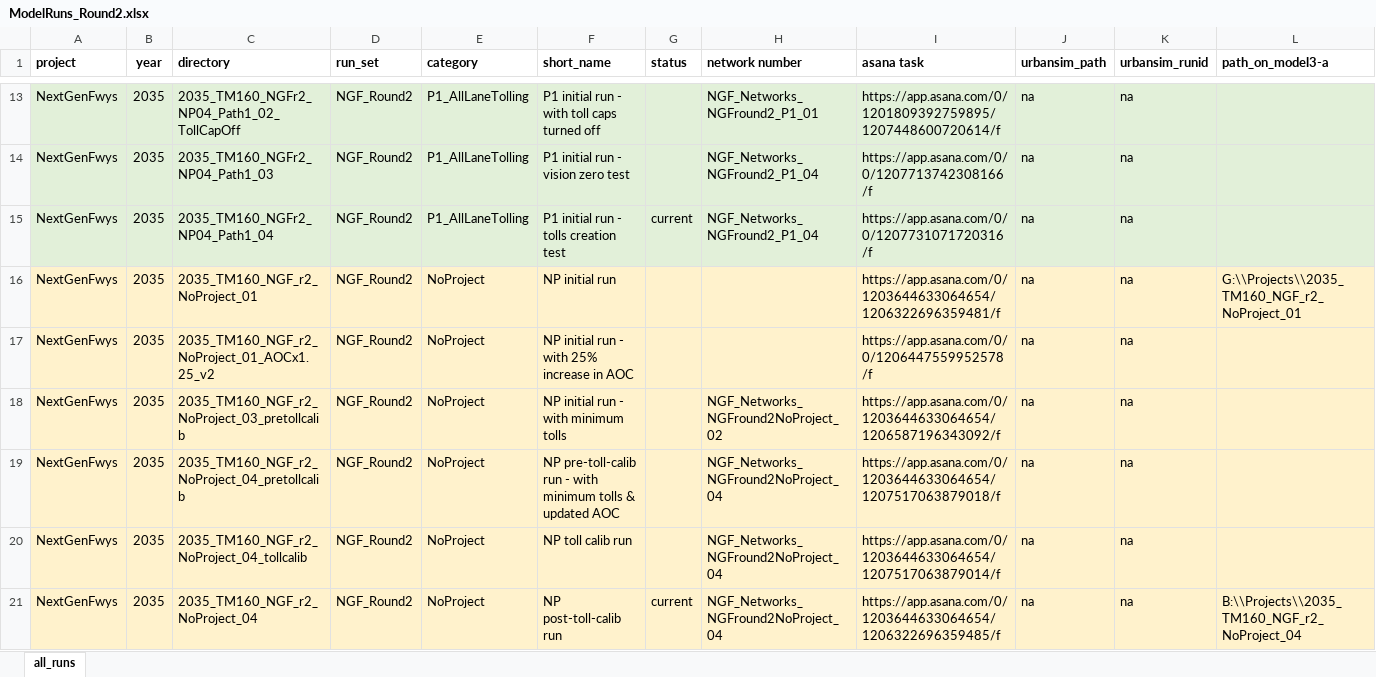
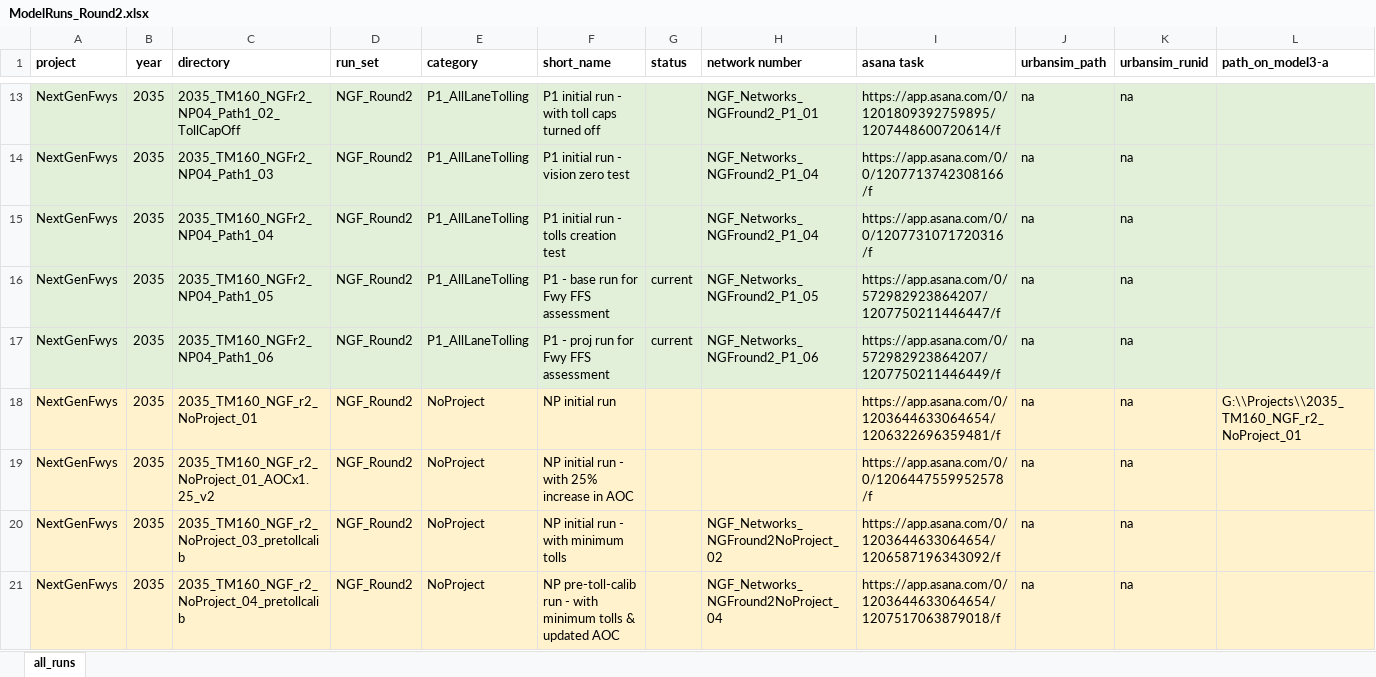
Before and after one commit to BayAreaMetro/travel-model-one, an Excel workbook: utilities/NextGenFwys/ModelRuns_Round2.xlsx, sheet all_runs, drawn as a sheet; only a part is shown, gaps mark what is left out; the shorter side is filled out with more unchanged rows; values as stored, in another font and other column widths than the file's, no borders; the diff names each change by its address in the sheet, - before the commit and + after, or states it on an @@ line.

Commit message:
added a pair of Path1 runs for Fwy FSS assessment to the model run log

```diff
--- a/utilities/NextGenFwys/ModelRuns_Round2.xlsx (sheet all_runs)
+++ b/utilities/NextGenFwys/ModelRuns_Round2.xlsx (sheet all_runs)
-G15 (status): current
+G15 (status): (empty)
+row 16: NextGenFwys | 2035 | 2035_TM160_NGFr2_NP04_Path1_05 | NGF_Round2 | P1_AllLaneTolling | P1 - base run for Fwy FFS assessment | current | NGF_Networks_NGFround2_P1_05 | https://app.asana.com/0/572982923864207/1207750211446447/f | na | na
+row 17: NextGenFwys | 2035 | 2035_TM160_NGFr2_NP04_Path1_06 | NGF_Round2 | P1_AllLaneTolling | P1 - proj run for Fwy FFS assessment | current | NGF_Networks_NGFround2_P1_06 | https://app.asana.com/0/572982923864207/1207750211446449/f | na | na
```
